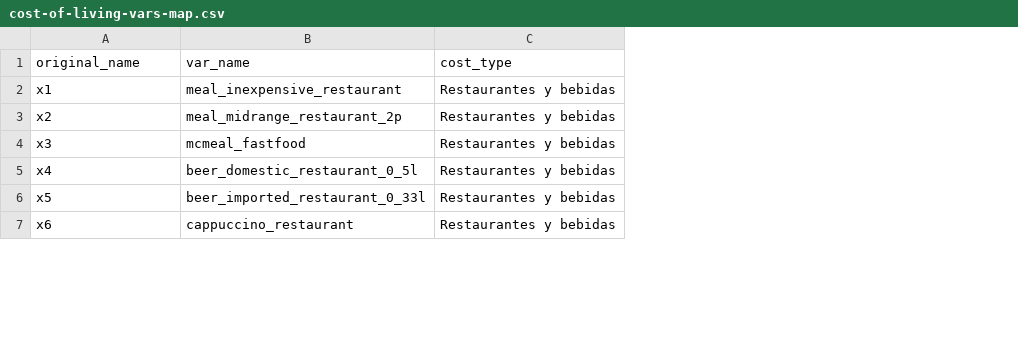
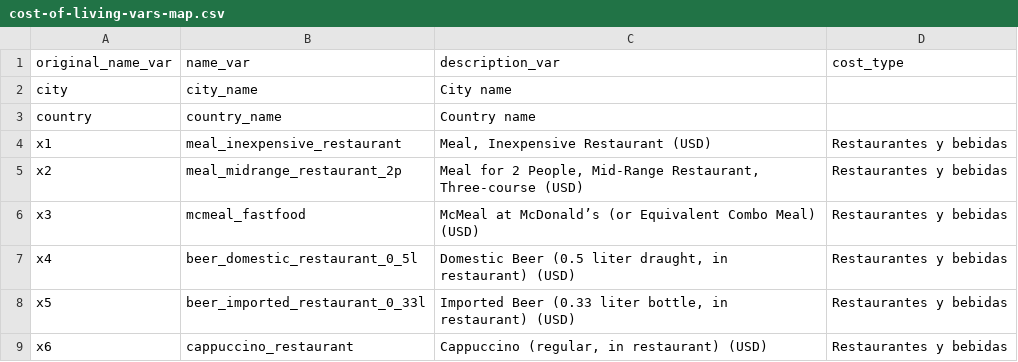
Before and after one commit to danielaaguirrej55-source/EDA-Nomadismo-Digital, a CSV file: src/data/cost-of-living-vars-map.csv, drawn as a sheet; only a part is shown; addresses are those after the commit; the diff names each change by its address in the sheet, - before the commit and + after, or states it on an @@ line.

Commit message:
EDA - Nomadismo digital / ETL Cost of Living
- Mejoras mapping de variables.
- Afinando el dataset antes de renombrado de variables.
- E incorporar tipo de coste al dataset para contexto EDA.
- Luego iremos con limpieza de nulos.

```diff
--- a/src/data/cost-of-living-vars-map.csv
+++ b/src/data/cost-of-living-vars-map.csv
+column C (description_var), rows 4-9: Meal, Inexpensive Restaurant (USD) | Meal for 2 People, Mid-Range Restaurant, Three-course (USD) | McMeal at McDonald’s (or Equivalent Combo Meal) (USD) | Domestic Beer (0.5 liter draught, in restaurant) (USD) | Imported Beer (0.33 liter bottle, in restaurant) (USD) | Cappuccino (regular, in restaurant) (USD)
-A1: original_name
+A1: original_name_var
-B1: var_name
+B1: name_var
+row 2: city | city_name | City name
+row 3: country | country_name | Country name
```
Also changed, not shown: src/notebooks/data/cost-of-living-vars-map.csv, 2 other files.
